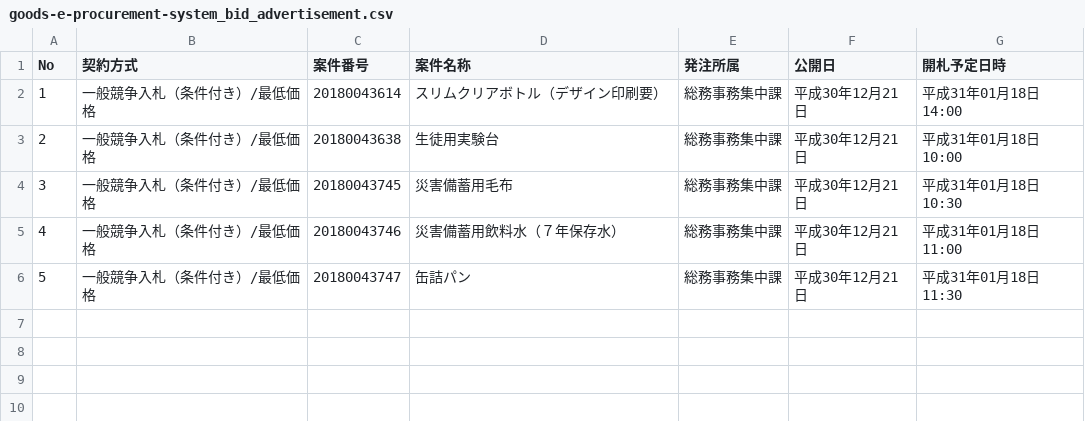
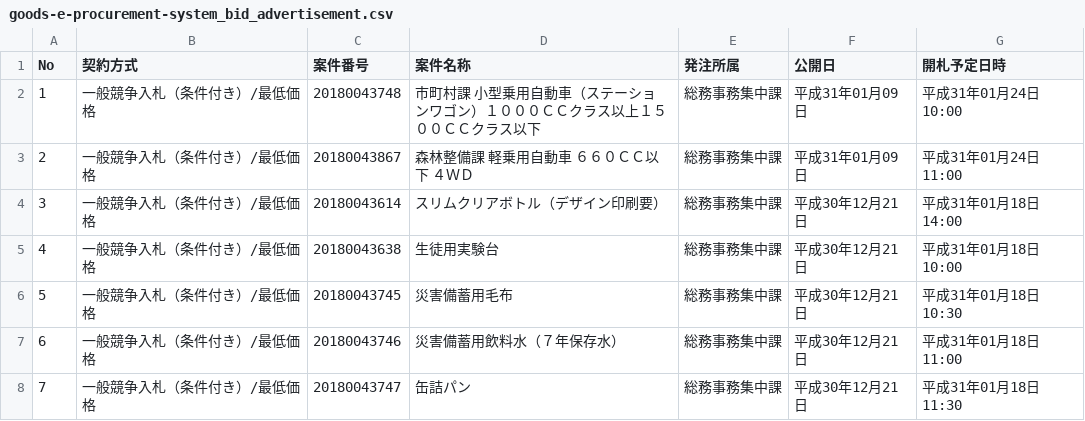
Before and after one commit to wakayama-pref-org/Goods-e-procurement-system_Bid_Advertisement, a CSV file: csv/goods-e-procurement-system_bid_advertisement.csv, drawn as a sheet; addresses are those after the commit; the diff names each change by its address in the sheet, - before the commit and + after, or states it on an @@ line.

```diff
--- a/csv/goods-e-procurement-system_bid_advertisement.csv
+++ b/csv/goods-e-procurement-system_bid_advertisement.csv
+row 2: 1 | 一般競争入札（条件付き）/最低価格 | 20180043748 | 市町村課 小型乗用自動車（ステーションワゴン）１０００ＣＣクラス以上１５００ＣＣクラス以下 | 総務事務集中課 | 平成31年01月09日 | 平成31年01月24日 10:00
+row 3: 2 | 一般競争入札（条件付き）/最低価格 | 20180043867 | 森林整備課 軽乗用自動車 ６６０ＣＣ以下 ４ＷＤ | 総務事務集中課 | 平成31年01月09日 | 平成31年01月24日 11:00
@@ column A (No) renumbered from row 4 down @@
```
Also changed, not shown: 1 other file.
